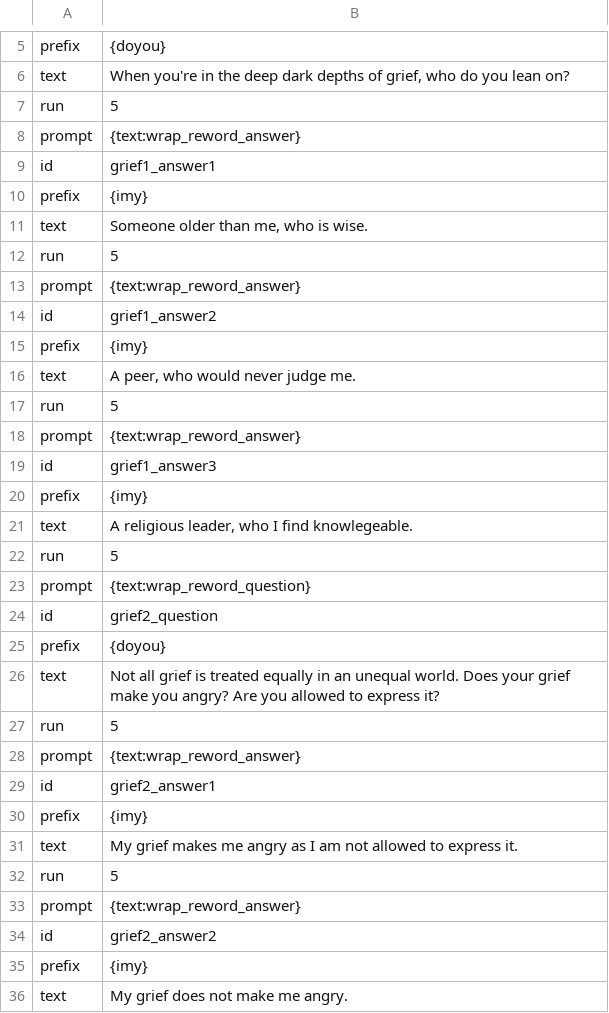
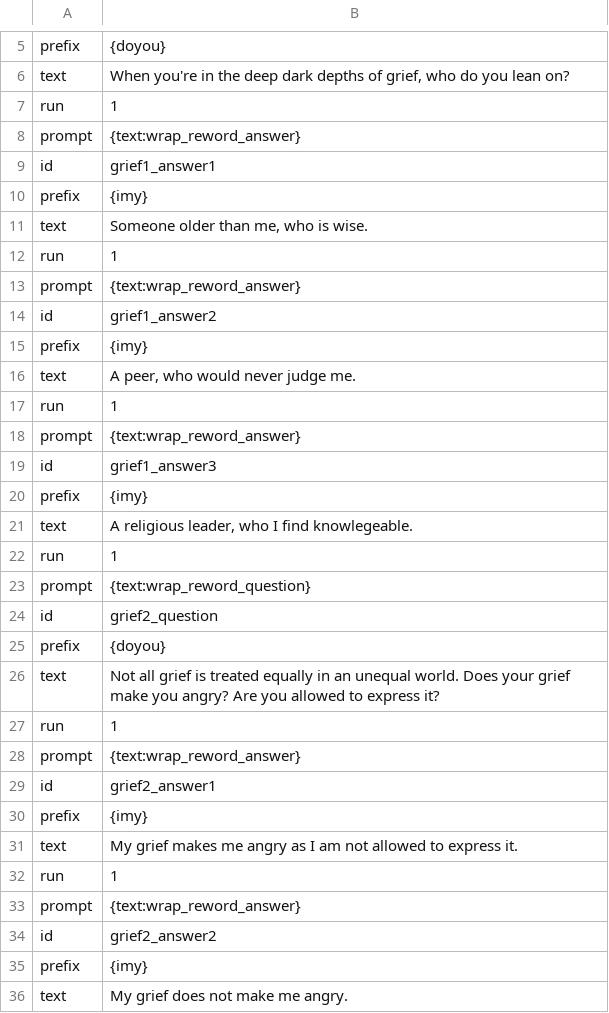
Before and after one commit to notshi/seance, a CSV file: csv/jobs/question.csv, drawn as a sheet; only a part is shown, gaps mark what is left out; the diff covers the shown part only.

```diff
--- a/csv/jobs/question.csv
+++ b/csv/jobs/question.csv
@@ -6,3 +6,3 @@ prefix,{doyou}
 text,"When you're in the deep dark depths of grief, who do you lean on?"
-run,5
+run,1
 prompt,{text:wrap_reword_answer}
@@ -13,3 +13,3 @@ text,"Someone older than me, who is wise.
 "
-run,5
+run,1
 prompt,{text:wrap_reword_answer}
@@ -18,3 +18,3 @@ prefix,{imy}
 text," A peer, who would never judge me."
-run,5
+run,1
 prompt,{text:wrap_reword_answer}
@@ -23,3 +23,3 @@ prefix,{imy}
 text,"A religious leader, who I find knowlegeable."
-run,5
+run,1
 prompt,{text:wrap_reword_question}
@@ -28,3 +28,3 @@ prefix,{doyou}
 text,Not all grief is treated equally in an unequal world. Does your grief make you angry? Are you allowed to express it?
-run,5
+run,1
 prompt,{text:wrap_reword_answer}
@@ -33,3 +33,3 @@ prefix,{imy}
 text,My grief makes me angry as I am not allowed to express it.
-run,5
+run,1
 prompt,{text:wrap_reword_answer}
```
Also changed, not shown: 94 edited cells elsewhere in this file, csv/jobs/letter.out.csv, 6 other files.
